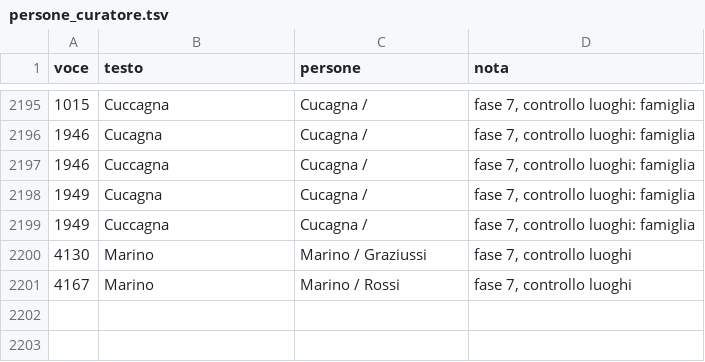
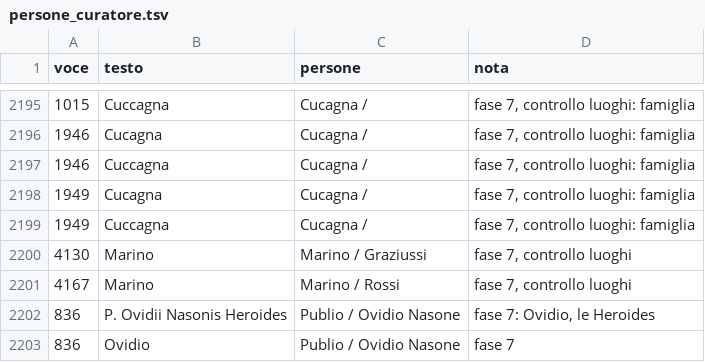
Before and after one commit to flowergreg/Inventario-Fondo-Principale, a TSV file: dati/liste/persone_curatore.tsv, drawn as a sheet; only a part is shown, gaps mark what is left out.

```diff
--- a/dati/liste/persone_curatore.tsv
+++ b/dati/liste/persone_curatore.tsv
@@ -2201 +2201,3 @@ voce	testo	persone	nota
 4167	Marino	Marino / Rossi	fase 7, controllo luoghi
+836	P. Ovidii Nasonis Heroides	Publio / Ovidio Nasone	fase 7: Ovidio, le Heroides
+836	Ovidio	Publio / Ovidio Nasone	fase 7
```
Also changed, not shown: dati/liste/classificazioni_manuali.tsv, dati/liste/evidenziazioni_curatore.tsv, 11 other files.
